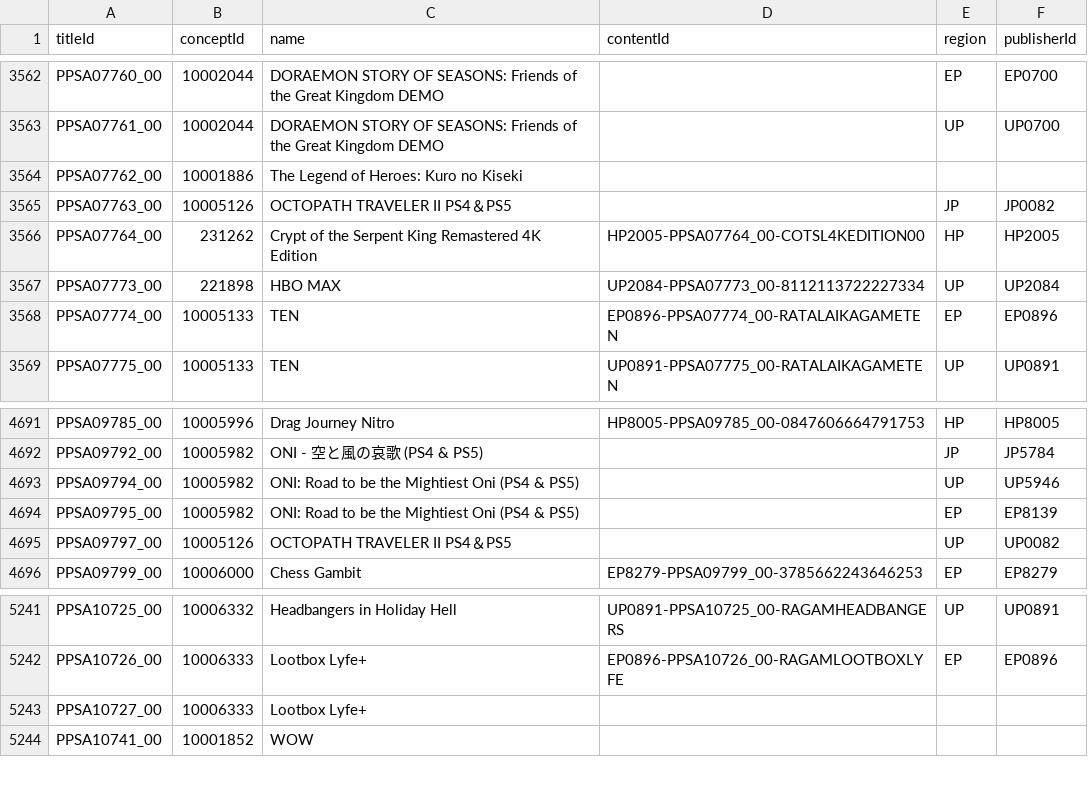
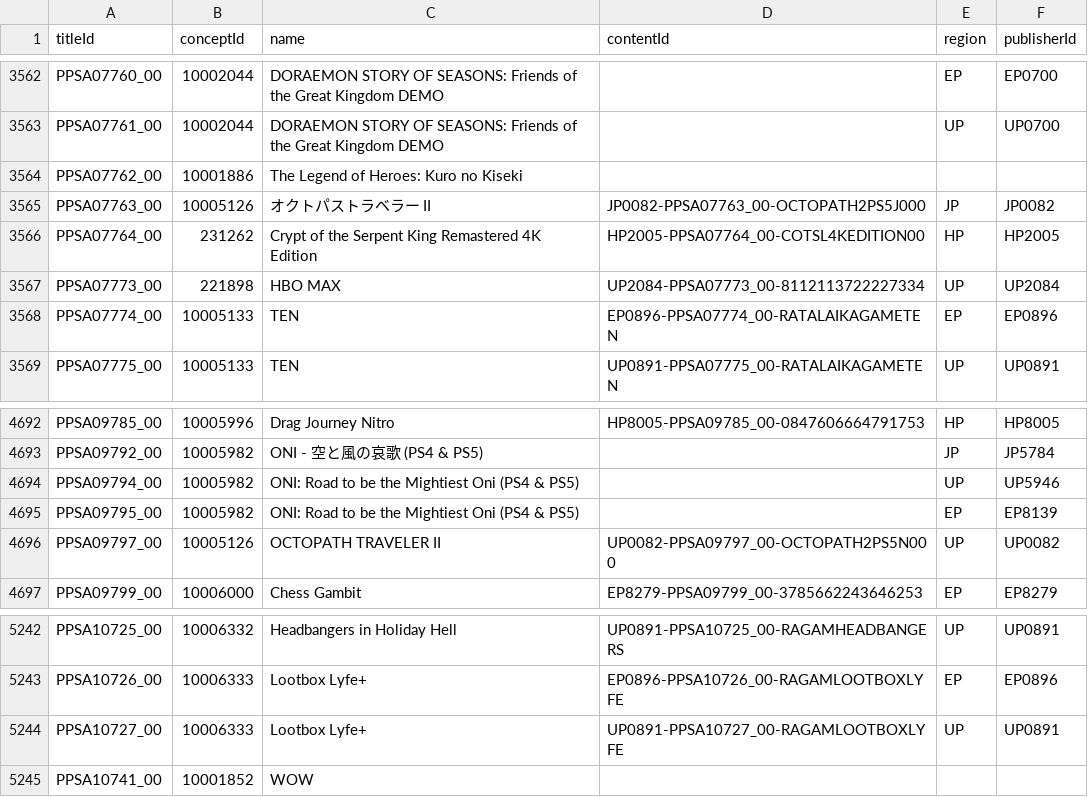
Before and after one commit to andshrew/PlayStation-Titles, a TSV file: PS5_Titles.tsv, drawn as a sheet; only a part is shown, gaps mark what is left out; the diff covers the shown part only.

```diff
--- a/PS5_Titles.tsv
+++ b/PS5_Titles.tsv
@@ -3564,3 +3564,3 @@ PPSA07761_00	10002044	DORAEMON STORY OF SEASONS: Friends of the Great Kingdom DE
 PPSA07762_00	10001886	The Legend of Heroes: Kuro no Kiseki			
-PPSA07763_00	10005126	OCTOPATH TRAVELER II PS4＆PS5		JP	JP0082
+PPSA07763_00	10005126	オクトパストラベラー II	JP0082-PPSA07763_00-OCTOPATH2PS5J000	JP	JP0082
 PPSA07764_00	231262	Crypt of the Serpent King Remastered 4K Edition	HP2005-PPSA07764_00-COTSL4KEDITION00	HP	HP2005
@@ -4694,3 +4695,3 @@ PPSA09794_00	10005982	ONI: Road to be the Mightiest Oni (PS4 & PS5)		UP	UP5946
 PPSA09795_00	10005982	ONI: Road to be the Mightiest Oni (PS4 & PS5)		EP	EP8139
-PPSA09797_00	10005126	OCTOPATH TRAVELER II PS4＆PS5		UP	UP0082
+PPSA09797_00	10005126	OCTOPATH TRAVELER II	UP0082-PPSA09797_00-OCTOPATH2PS5N000	UP	UP0082
 PPSA09799_00	10006000	Chess Gambit	EP8279-PPSA09799_00-3785662243646253	EP	EP8279
@@ -5242,3 +5243,3 @@ PPSA10725_00	10006332	Headbangers in Holiday Hell	UP0891-PPSA10725_00-RAGAMHEADB
 PPSA10726_00	10006333	Lootbox Lyfe+	EP0896-PPSA10726_00-RAGAMLOOTBOXLYFE	EP	EP0896
-PPSA10727_00	10006333	Lootbox Lyfe+			
+PPSA10727_00	10006333	Lootbox Lyfe+	UP0891-PPSA10727_00-RAGAMLOOTBOXLYFE	UP	UP0891
 PPSA10741_00	10001852	WOW			
```
Also changed, not shown: 4 added rows and 13 edited cells elsewhere in this file, PS5_Titles_by_Concept.tsv, PS5_Titles_by_Name.tsv, 26 other files.
